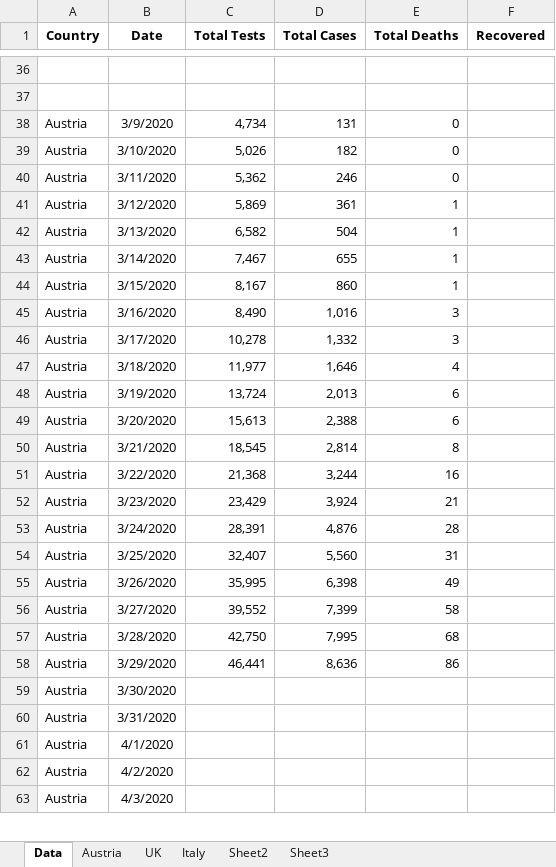
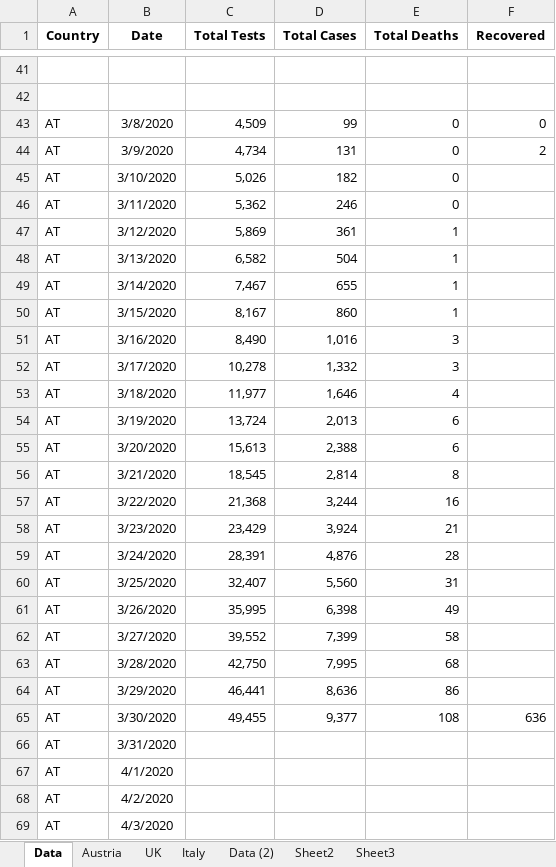
Before and after one commit to revisionist/covid-19, an Excel workbook: data/covid-stats.xlsx, sheet Data, drawn as a sheet; only a part is shown, gaps mark what is left out; values as stored, in another font and other column widths than the file's, no borders; removed rows and columns are numbered as before the commit, all else as after; the diff covers the shown part only; the diff names each change by its address in the sheet, - before the commit and + after, or states it on an @@ line.

Commit message:
Data update

```diff
--- a/data/covid-stats.xlsx (sheet Data)
+++ b/data/covid-stats.xlsx (sheet Data)
+sheet tab: Data (2)
+row 43: AT | 3/8/2020 | 4,509 | 99 | 0 | 0
-A44:A64 (Country): Austria
+A44:A64 (Country): AT
-F44 (Recovered): (empty)
+F44 (Recovered): 2
-row 59: Austria | 3/30/2020
+row 65: AT | 3/30/2020 | 49,455 | 9,377 | 108 | 636
-A66:A69 (Country): Austria
+A66:A69 (Country): AT
```
Also changed, not shown: 6 added rows, 1 removed row and 53 edited cells elsewhere in this sheet, sheet Austria, sheet Italy, formulas that keep their value, charts or pictures.
